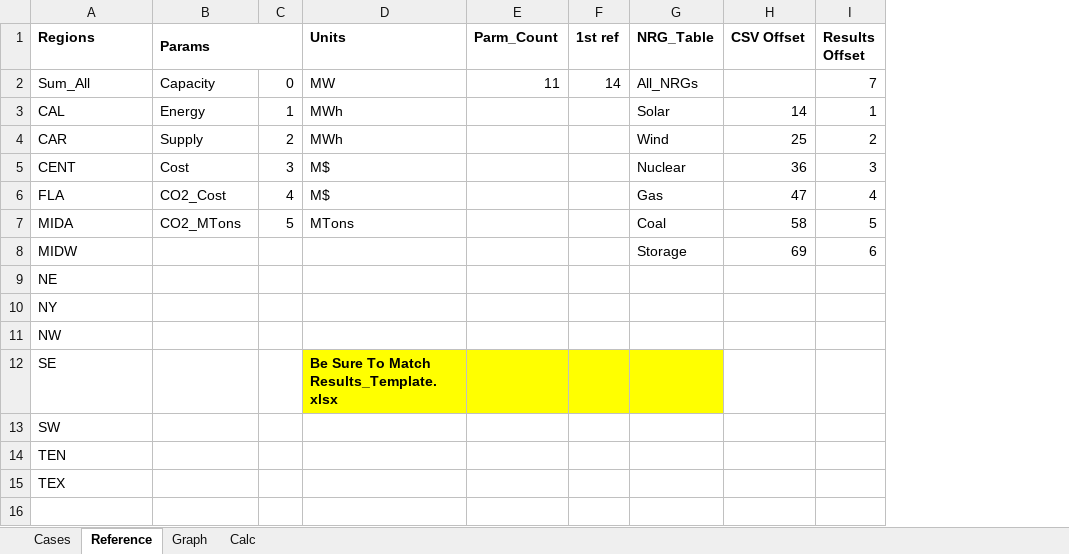
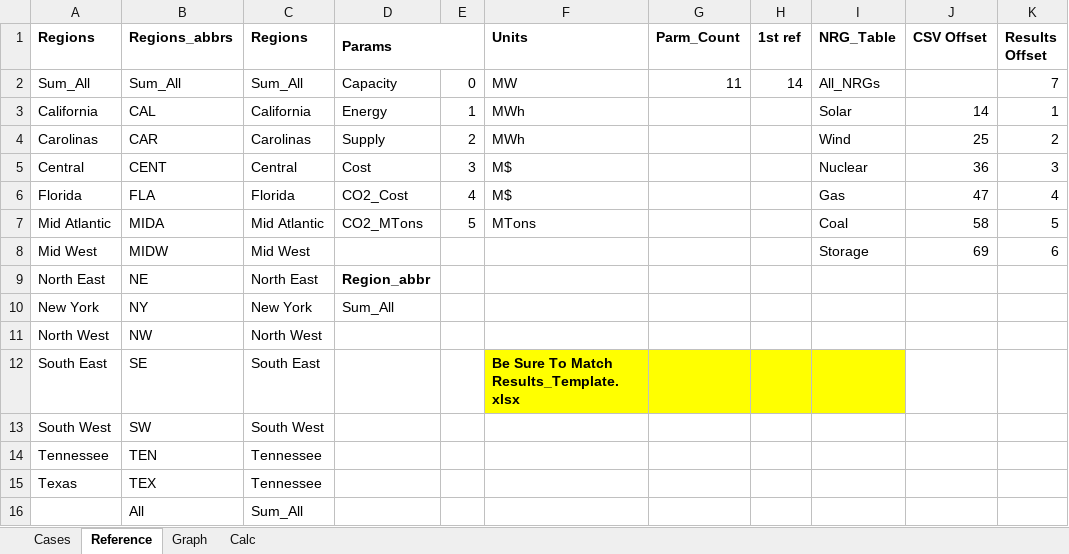
Before and after one commit to cliffgold/Optimize, an Excel workbook: Template/Compare_Template.xlsm, sheet Reference, drawn as a sheet; values as stored, in another font and other column widths than the file's, no borders; addresses are those after the commit; the diff names each change by its address in the sheet, - before the commit and + after, or states it on an @@ line.

Commit message:
Switched to full region names.  Also put in protection on some sheets.  Couldn't get the charts on the Graph sheets unprotected.

```diff
--- a/Template/Compare_Template.xlsm (sheet Reference)
+++ b/Template/Compare_Template.xlsm (sheet Reference)
+column A (Regions), rows 2-15: Sum_All | California | Carolinas | Central | Florida | Mid Atlantic | Mid West | North East | New York | North West | South East | South West | Tennessee | Texas
+column C (Regions), rows 2-15: Sum_All | California | Carolinas | Central | Florida | Mid Atlantic | Mid West | North East | New York | North West | South East | South West | Tennessee | Tennessee
-B1: Regions
+B1: Regions_abbrs
-D9 (Params): (empty)
+D9 (Params): Region_abbr
-D10 (Params): (empty)
+D10 (Params): Sum_All
+row 16:  | All | Sum_All
```
Also changed, not shown: sheet Cases, sheet Calc, sheet Graph, formulas that keep their value, charts or pictures, Macro/Overlord.xlsm, Template/Results_Template.xlsm.
